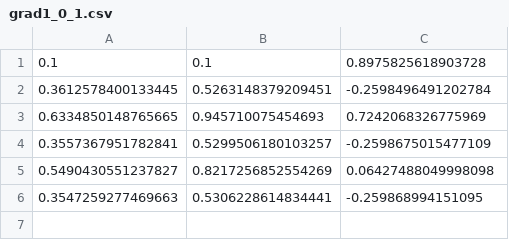
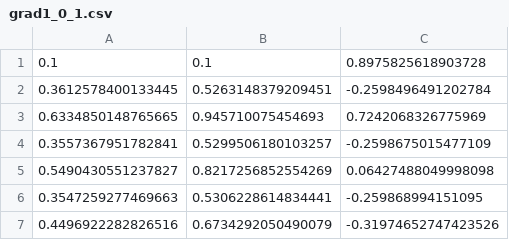
Before and after one commit to IlyaP01/grad, a CSV file: data/grad1_0_1.csv, drawn as a sheet; the diff names each change by its address in the sheet, - before the commit and + after, or states it on an @@ line.

```diff
--- a/data/grad1_0_1.csv
+++ b/data/grad1_0_1.csv
+row 7: 0.4496922282826516 | 0.6734292050490079 | -0.31974652747423526
```
Also changed, not shown: data/grad1_0_001.csv, data/grad1_0_01.csv, 1 other file.
